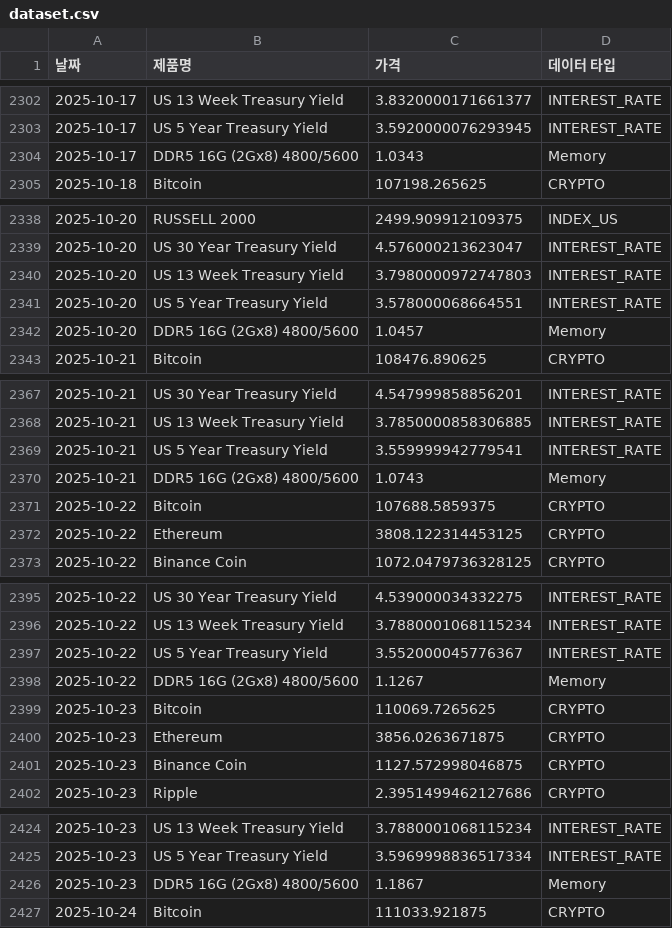
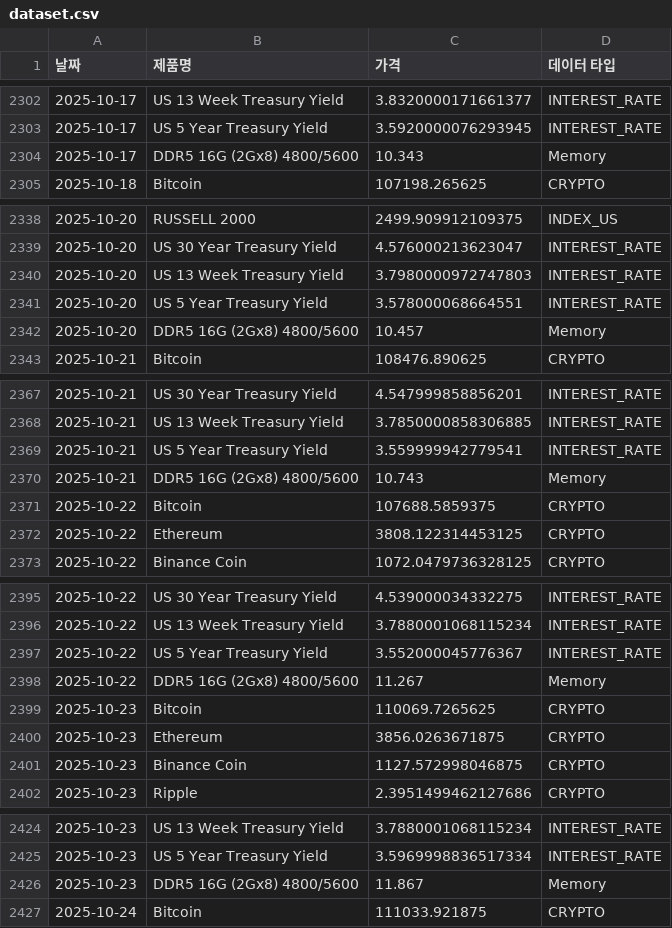
Before and after one commit to sisyphe10/Antigravity_Market_Dashboard, a CSV file: dataset.csv, drawn as a sheet; only a part is shown, gaps mark what is left out; the diff covers the shown part only.

```diff
--- a/dataset.csv
+++ b/dataset.csv
@@ -2303,3 +2303,3 @@
 2025-10-17,US 5 Year Treasury Yield,3.5920000076293945,INTEREST_RATE
-2025-10-17,DDR5 16G (2Gx8) 4800/5600,1.0343,Memory
+2025-10-17,DDR5 16G (2Gx8) 4800/5600,10.343,Memory
 2025-10-18,Bitcoin,107198.265625,CRYPTO
@@ -2341,3 +2341,3 @@
 2025-10-20,US 5 Year Treasury Yield,3.578000068664551,INTEREST_RATE
-2025-10-20,DDR5 16G (2Gx8) 4800/5600,1.0457,Memory
+2025-10-20,DDR5 16G (2Gx8) 4800/5600,10.457,Memory
 2025-10-21,Bitcoin,108476.890625,CRYPTO
@@ -2369,3 +2369,3 @@
 2025-10-21,US 5 Year Treasury Yield,3.559999942779541,INTEREST_RATE
-2025-10-21,DDR5 16G (2Gx8) 4800/5600,1.0743,Memory
+2025-10-21,DDR5 16G (2Gx8) 4800/5600,10.743,Memory
 2025-10-22,Bitcoin,107688.5859375,CRYPTO
@@ -2397,3 +2397,3 @@
 2025-10-22,US 5 Year Treasury Yield,3.552000045776367,INTEREST_RATE
-2025-10-22,DDR5 16G (2Gx8) 4800/5600,1.1267,Memory
+2025-10-22,DDR5 16G (2Gx8) 4800/5600,11.267,Memory
 2025-10-23,Bitcoin,110069.7265625,CRYPTO
@@ -2425,3 +2425,3 @@
 2025-10-23,US 5 Year Treasury Yield,3.5969998836517334,INTEREST_RATE
-2025-10-23,DDR5 16G (2Gx8) 4800/5600,1.1867,Memory
+2025-10-23,DDR5 16G (2Gx8) 4800/5600,11.867,Memory
 2025-10-24,Bitcoin,111033.921875,CRYPTO
```
Also changed, not shown: 66 edited cells elsewhere in this file, 1 other file.
